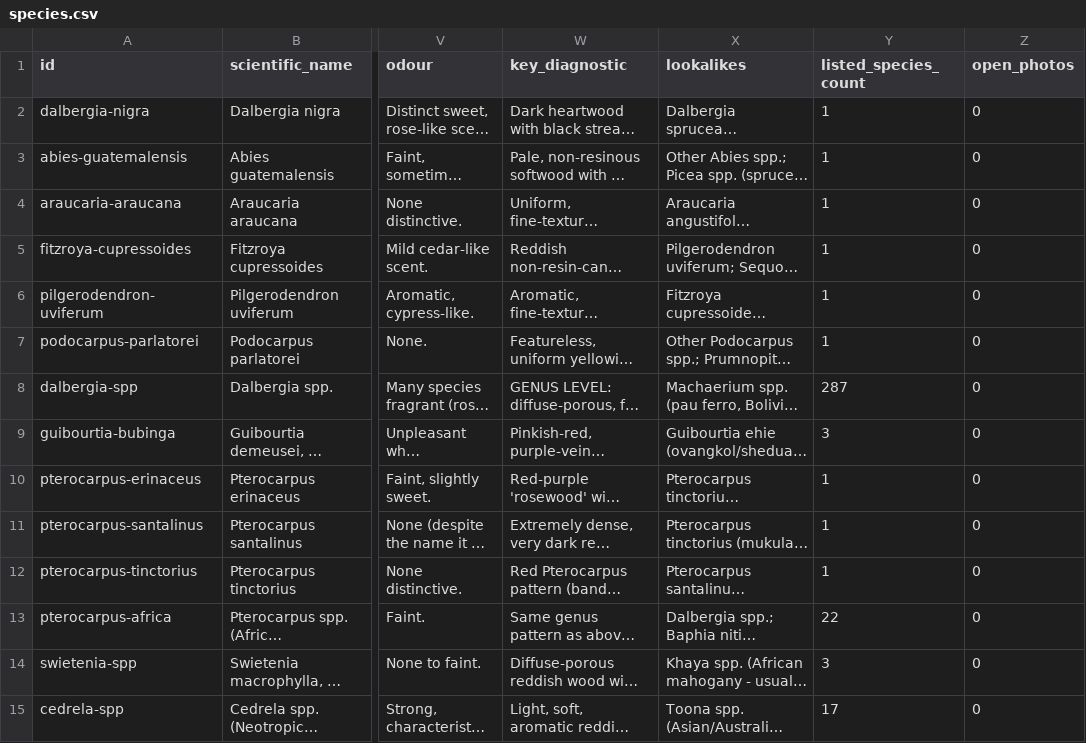
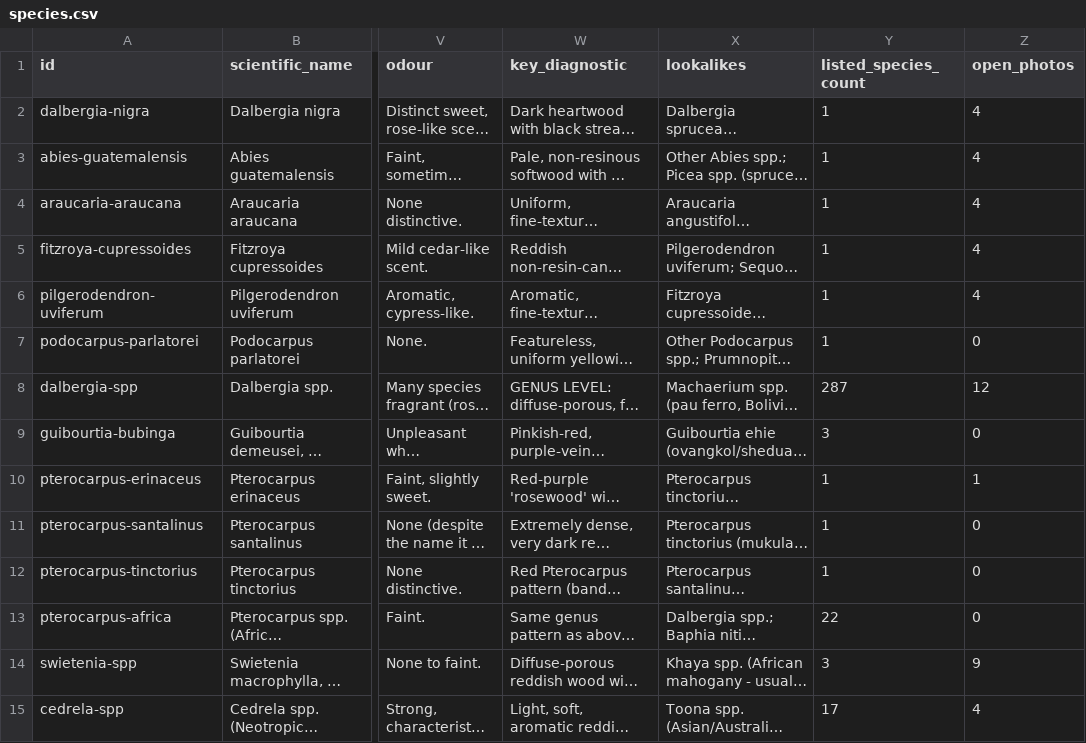
Before and after one commit to glretief-ux/CITES-Timber-ID, a CSV file: data/species.csv, drawn as a sheet; only a part is shown, gaps mark what is left out; long unchanged cells end in …; the diff covers the shown part only; the diff names each change by its address in the sheet, - before the commit and + after, or states it on an @@ line.

```diff
--- a/data/species.csv
+++ b/data/species.csv
-Z2:Z6 (open_photos): 0
+Z2:Z6 (open_photos): 4
-Z8 (open_photos): 0
+Z8 (open_photos): 12
-Z10 (open_photos): 0
+Z10 (open_photos): 1
-Z14 (open_photos): 0
+Z14 (open_photos): 9
-Z15 (open_photos): 0
+Z15 (open_photos): 4
```
Also changed, not shown: 18 edited cells elsewhere in this file, docs/species.csv, 33 other files.
